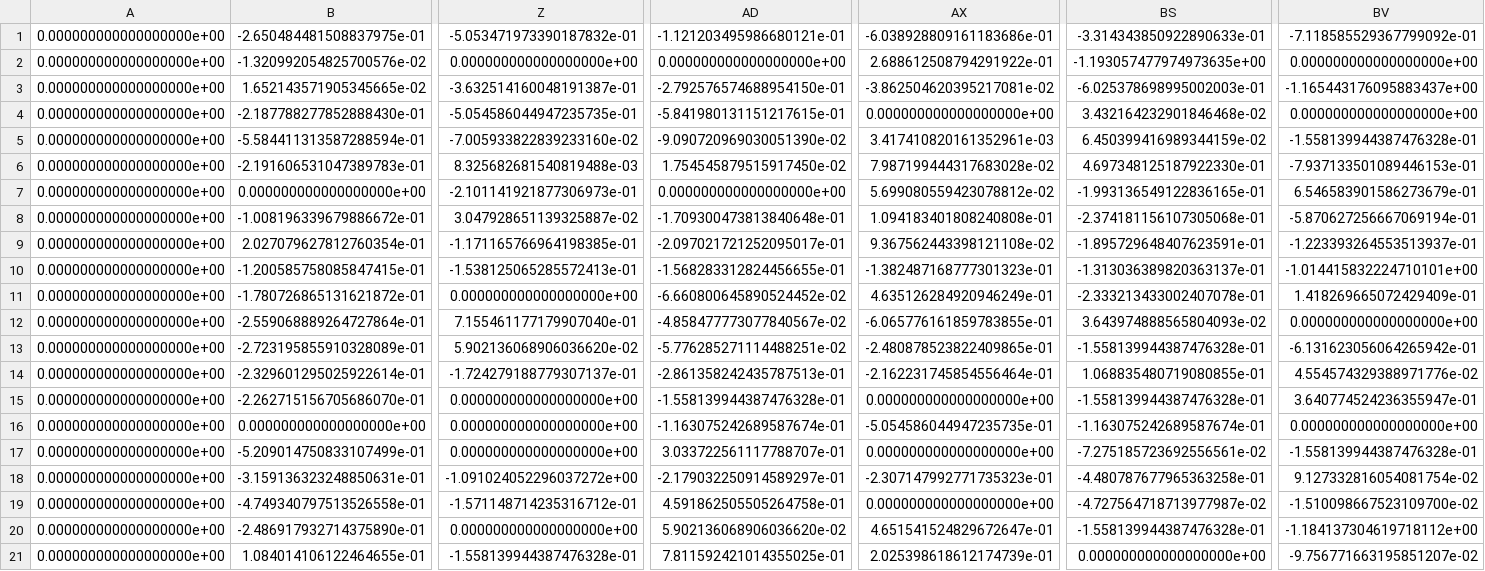
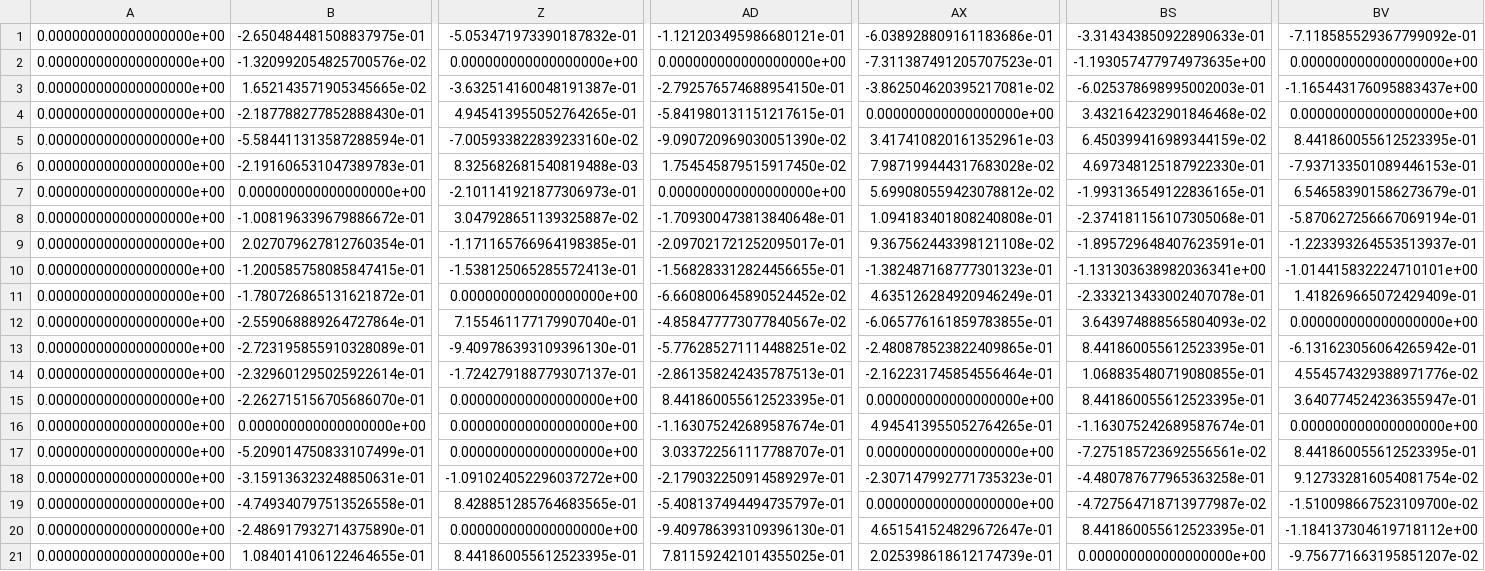
Before and after one commit to inachen/PUBS-ATG, a CSV file: new_fitness/fitness_csv/Caffeine_sub_DMSO_fitness.csv, drawn as a sheet; only a part is shown, gaps mark what is left out; the diff covers the shown part only; the diff names each change by its address in the sheet, - before the commit and + after, or states it on an @@ line.

```diff
--- a/new_fitness/fitness_csv/Caffeine_sub_DMSO_fitness.csv
+++ b/new_fitness/fitness_csv/Caffeine_sub_DMSO_fitness.csv
-AX2: 2.688612508794291922e-01
+AX2: -7.311387491205707523e-01
-Z4: -5.054586044947235735e-01
+Z4: 4.945413955052764265e-01
-BV5: -1.558139944387476328e-01
+BV5: 8.441860055612523395e-01
-BS10: -1.313036389820363137e-01
+BS10: -1.131303638982036341e+00
-Z13: 5.902136068906036620e-02
+Z13: -9.409786393109396130e-01
-BS13: -1.558139944387476328e-01
+BS13: 8.441860055612523395e-01
-AD15: -1.558139944387476328e-01
+AD15: 8.441860055612523395e-01
-BS15: -1.558139944387476328e-01
+BS15: 8.441860055612523395e-01
-AX16: -5.054586044947235735e-01
+AX16: 4.945413955052764265e-01
-BV17: -1.558139944387476328e-01
+BV17: 8.441860055612523395e-01
-Z19: -1.571148714235316712e-01
+Z19: 8.428851285764683565e-01
-AD19: 4.591862505505264758e-01
+AD19: -5.408137494494735797e-01
-AD20: 5.902136068906036620e-02
+AD20: -9.409786393109396130e-01
-BS20: -1.558139944387476328e-01
+BS20: 8.441860055612523395e-01
-Z21: -1.558139944387476328e-01
+Z21: 8.441860055612523395e-01
```
Also changed, not shown: 22 edited cells elsewhere in this file, new_fitness/fitness_csv/Caffeine_fitness.csv, new_fitness/fitness_csv/Caffeine_sub_Hydroxyurea_fitness.csv, 26 other files.
